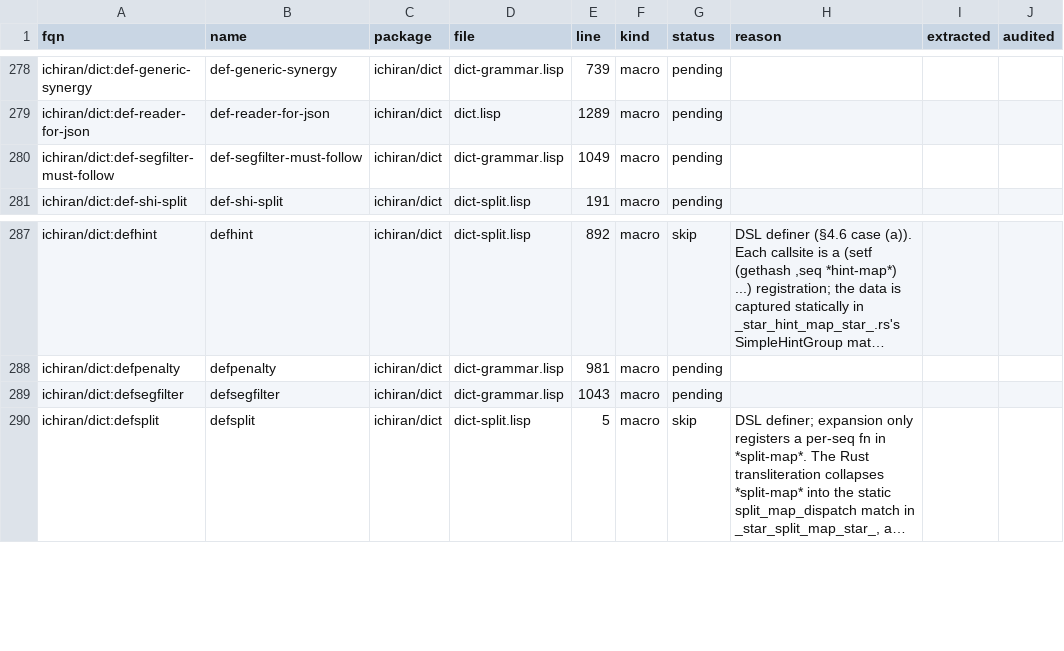
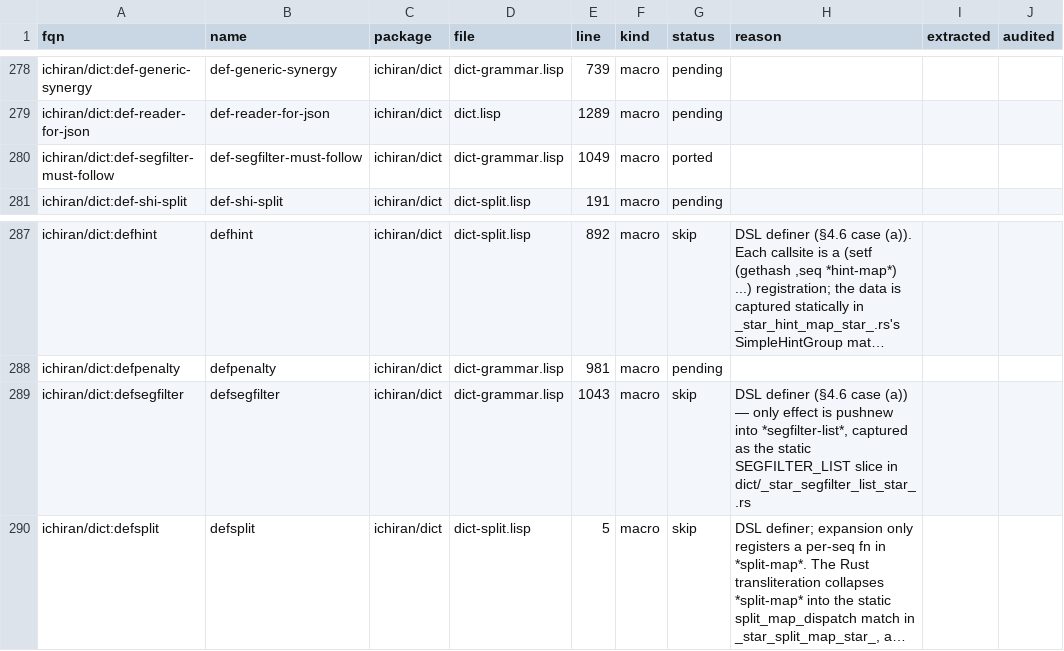
Before and after one commit to davidrideout/kaniran, a CSV file: reverse/scripts/symbols.csv, drawn as a sheet; only a part is shown, gaps mark what is left out; long unchanged cells end in …; the diff names each change by its address in the sheet, - before the commit and + after, or states it on an @@ line.

Commit message:
Collapse 16 segfilter_* macro expansions into shared def_segfilter_must_follow_body helper
Each segfilter_*.rs previously held a hand-duplicated ~70-line copy of the
def-segfilter-must-follow expansion (dict-grammar.lisp:1039) — cond clauses,
classify/recombine plumbing, identical end-to-end. Replaced with a single
helper in dict/def_segfilter_must_follow_macro.rs; each per-callsite file
now collapses to ~10 lines of filter construction + delegate.

Marks def-segfilter-must-follow as ported, defsegfilter as skip (its only
effect was pushnew into *segfilter-list*, captured as the static
SEGFILTER_LIST slice).

Verification:
- cargo check / cargo test: 109 segfilter unit tests + 9 helper tests + 5
  apply_segfilters tests pass.
- audit-signatures: divergences.md only ticks Macros checked 1->2.
- find_best_path 250k diverse-corpus audit: 522823/522823 pass, 0 fail.

```diff
--- a/reverse/scripts/symbols.csv
+++ b/reverse/scripts/symbols.csv
-G280 (status): pending
+G280 (status): ported
-G289 (status): pending
+G289 (status): skip
-H289 (reason): (empty)
+H289 (reason): DSL definer (§4.6 case (a)) — only effect is pushnew into *segfilter-list*, captured as the static SEGFILTER_LIST slice in dict/_star_segfilter_list_star_.rs
```
Also changed, not shown: 20 other files.
